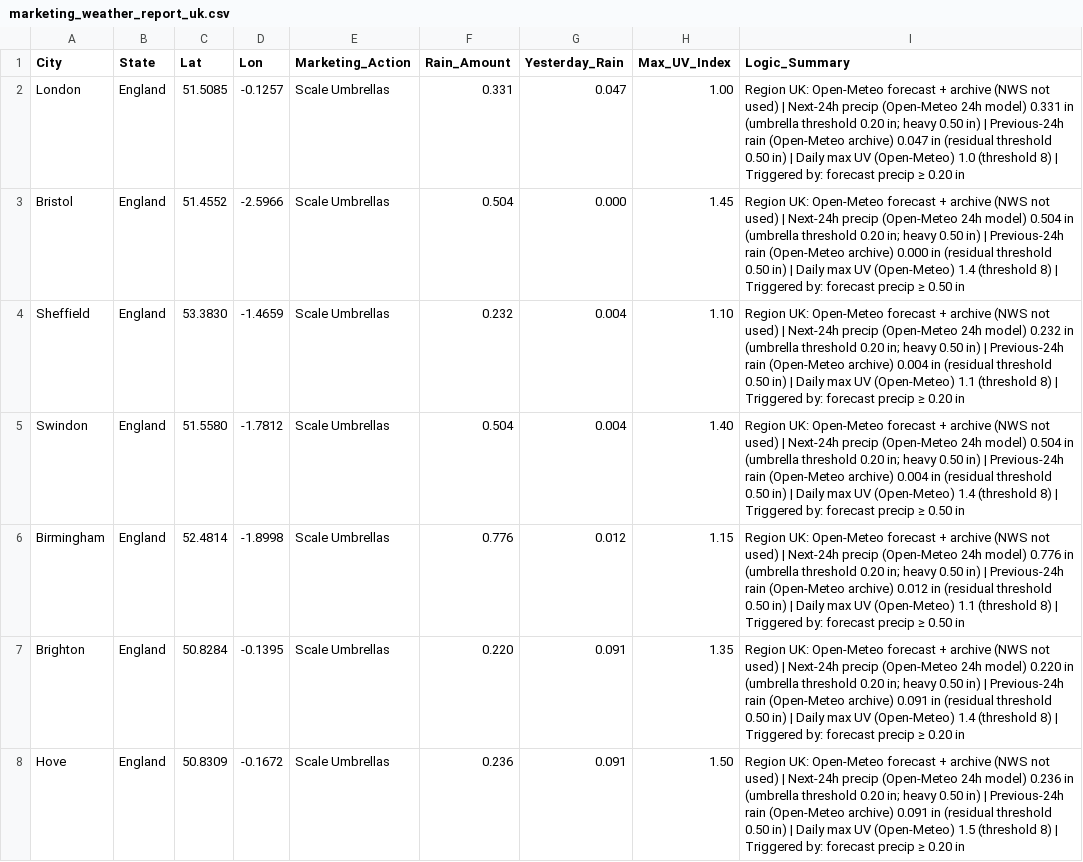
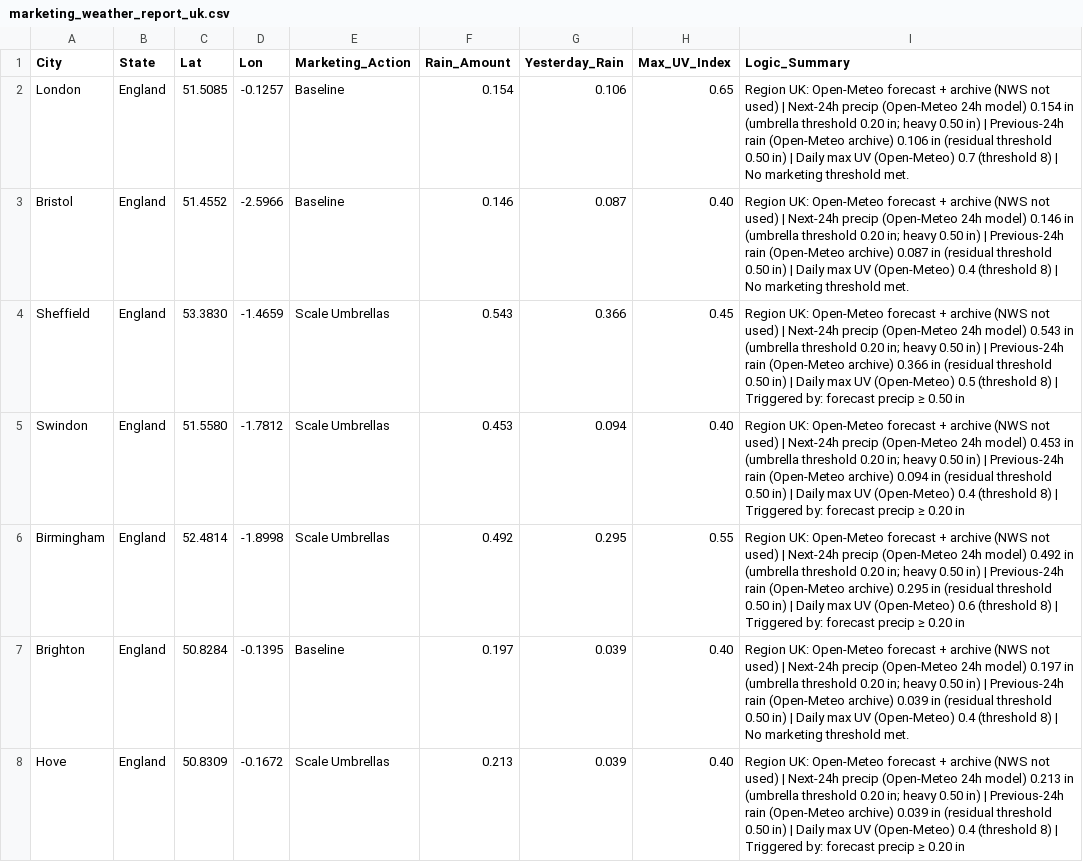
Before and after one commit to WeathermanInc/marketing-weather-engine, a CSV file: marketing_weather_report_uk.csv, drawn as a sheet; only a part is shown; the diff covers the shown part only.

```diff
--- a/marketing_weather_report_uk.csv
+++ b/marketing_weather_report_uk.csv
@@ -1,8 +1,8 @@
 City,State,Lat,Lon,Marketing_Action,Rain_Amount,Yesterday_Rain,Max_UV_Index,Logic_Summary
-London,England,51.5085,-0.1257,Scale Umbrellas,0.331,0.047,1.00,Region UK: Open-Meteo forecast + archive (NWS not used) | Next-24h precip (Open-Meteo 24h model) 0.331 in (umbrella threshold 0.20 in; heavy 0.50 in) | Previous-24h rain (Open-Meteo archive) 0.047 in (residual threshold 0.50 in) | Daily max UV (Open-Meteo) 1.0 (threshold 8) | Triggered by: forecast precip ≥ 0.20 in
-Bristol,England,51.4552,-2.5966,Scale Umbrellas,0.504,0.000,1.45,Region UK: Open-Meteo forecast + archive (NWS not used) | Next-24h precip (Open-Meteo 24h model) 0.504 in (umbrella threshold 0.20 in; heavy 0.50 in) | Previous-24h rain (Open-Meteo archive) 0.000 in (residual threshold 0.50 in) | Daily max UV (Open-Meteo) 1.4 (threshold 8) | Triggered by: forecast precip ≥ 0.50 in
-Sheffield,England,53.3830,-1.4659,Scale Umbrellas,0.232,0.004,1.10,Region UK: Open-Meteo forecast + archive (NWS not used) | Next-24h precip (Open-Meteo 24h model) 0.232 in (umbrella threshold 0.20 in; heavy 0.50 in) | Previous-24h rain (Open-Meteo archive) 0.004 in (residual threshold 0.50 in) | Daily max UV (Open-Meteo) 1.1 (threshold 8) | Triggered by: forecast precip ≥ 0.20 in
-Swindon,England,51.5580,-1.7812,Scale Umbrellas,0.504,0.004,1.40,Region UK: Open-Meteo forecast + archive (NWS not used) | Next-24h precip (Open-Meteo 24h model) 0.504 in (umbrella threshold 0.20 in; heavy 0.50 in) | Previous-24h rain (Open-Meteo archive) 0.004 in (residual threshold 0.50 in) | Daily max UV (Open-Meteo) 1.4 (threshold 8) | Triggered by: forecast precip ≥ 0.50 in
-Birmingham,England,52.4814,-1.8998,Scale Umbrellas,0.776,0.012,1.15,Region UK: Open-Meteo forecast + archive (NWS not used) | Next-24h precip (Open-Meteo 24h model) 0.776 in (umbrella threshold 0.20 in; heavy 0.50 in) | Previous-24h rain (Open-Meteo archive) 0.012 in (residual threshold 0.50 in) | Daily max UV (Open-Meteo) 1.1 (threshold 8) | Triggered by: forecast precip ≥ 0.50 in
-Brighton,England,50.8284,-0.1395,Scale Umbrellas,0.220,0.091,1.35,Region UK: Open-Meteo forecast + archive (NWS not used) | Next-24h precip (Open-Meteo 24h model) 0.220 in (umbrella threshold 0.20 in; heavy 0.50 in) | Previous-24h rain (Open-Meteo archive) 0.091 in (residual threshold 0.50 in) | Daily max UV (Open-Meteo) 1.4 (threshold 8) | Triggered by: forecast precip ≥ 0.20 in
-Hove,England,50.8309,-0.1672,Scale Umbrellas,0.236,0.091,1.50,Region UK: Open-Meteo forecast + archive (NWS not used) | Next-24h precip (Open-Meteo 24h model) 0.236 in (umbrella threshold 0.20 in; heavy 0.50 in) | Previous-24h rain (Open-Meteo archive) 0.091 in (residual threshold 0.50 in) | Daily max UV (Open-Meteo) 1.5 (threshold 8) | Triggered by: forecast precip ≥ 0.20 in
+London,England,51.5085,-0.1257,Baseline,0.154,0.106,0.65,Region UK: Open-Meteo forecast + archive (NWS not used) | Next-24h precip (Open-Meteo 24h model) 0.154 in (umbrella threshold 0.20 in; heavy 0.50 in) | Previous-24h rain (Open-Meteo archive) 0.106 in (residual threshold 0.50 in) | Daily max UV (Open-Meteo) 0.7 (threshold 8) | No marketing threshold met.
+Bristol,England,51.4552,-2.5966,Baseline,0.146,0.087,0.40,Region UK: Open-Meteo forecast + archive (NWS not used) | Next-24h precip (Open-Meteo 24h model) 0.146 in (umbrella threshold 0.20 in; heavy 0.50 in) | Previous-24h rain (Open-Meteo archive) 0.087 in (residual threshold 0.50 in) | Daily max UV (Open-Meteo) 0.4 (threshold 8) | No marketing threshold met.
+Sheffield,England,53.3830,-1.4659,Scale Umbrellas,0.543,0.366,0.45,Region UK: Open-Meteo forecast + archive (NWS not used) | Next-24h precip (Open-Meteo 24h model) 0.543 in (umbrella threshold 0.20 in; heavy 0.50 in) | Previous-24h rain (Open-Meteo archive) 0.366 in (residual threshold 0.50 in) | Daily max UV (Open-Meteo) 0.5 (threshold 8) | Triggered by: forecast precip ≥ 0.50 in
+Swindon,England,51.5580,-1.7812,Scale Umbrellas,0.453,0.094,0.40,Region UK: Open-Meteo forecast + archive (NWS not used) | Next-24h precip (Open-Meteo 24h model) 0.453 in (umbrella threshold 0.20 in; heavy 0.50 in) | Previous-24h rain (Open-Meteo archive) 0.094 in (residual threshold 0.50 in) | Daily max UV (Open-Meteo) 0.4 (threshold 8) | Triggered by: forecast precip ≥ 0.20 in
+Birmingham,England,52.4814,-1.8998,Scale Umbrellas,0.492,0.295,0.55,Region UK: Open-Meteo forecast + archive (NWS not used) | Next-24h precip (Open-Meteo 24h model) 0.492 in (umbrella threshold 0.20 in; heavy 0.50 in) | Previous-24h rain (Open-Meteo archive) 0.295 in (residual threshold 0.50 in) | Daily max UV (Open-Meteo) 0.6 (threshold 8) | Triggered by: forecast precip ≥ 0.20 in
+Brighton,England,50.8284,-0.1395,Baseline,0.197,0.039,0.40,Region UK: Open-Meteo forecast + archive (NWS not used) | Next-24h precip (Open-Meteo 24h model) 0.197 in (umbrella threshold 0.20 in; heavy 0.50 in) | Previous-24h rain (Open-Meteo archive) 0.039 in (residual threshold 0.50 in) | Daily max UV (Open-Meteo) 0.4 (threshold 8) | No marketing threshold met.
+Hove,England,50.8309,-0.1672,Scale Umbrellas,0.213,0.039,0.40,Region UK: Open-Meteo forecast + archive (NWS not used) | Next-24h precip (Open-Meteo 24h model) 0.213 in (umbrella threshold 0.20 in; heavy 0.50 in) | Previous-24h rain (Open-Meteo archive) 0.039 in (residual threshold 0.50 in) | Daily max UV (Open-Meteo) 0.4 (threshold 8) | Triggered by: forecast precip ≥ 0.20 in
```
Also changed, not shown: 106 edited cells elsewhere in this file, marketing_weather_report_can.csv, marketing_weather_report_us.csv.
